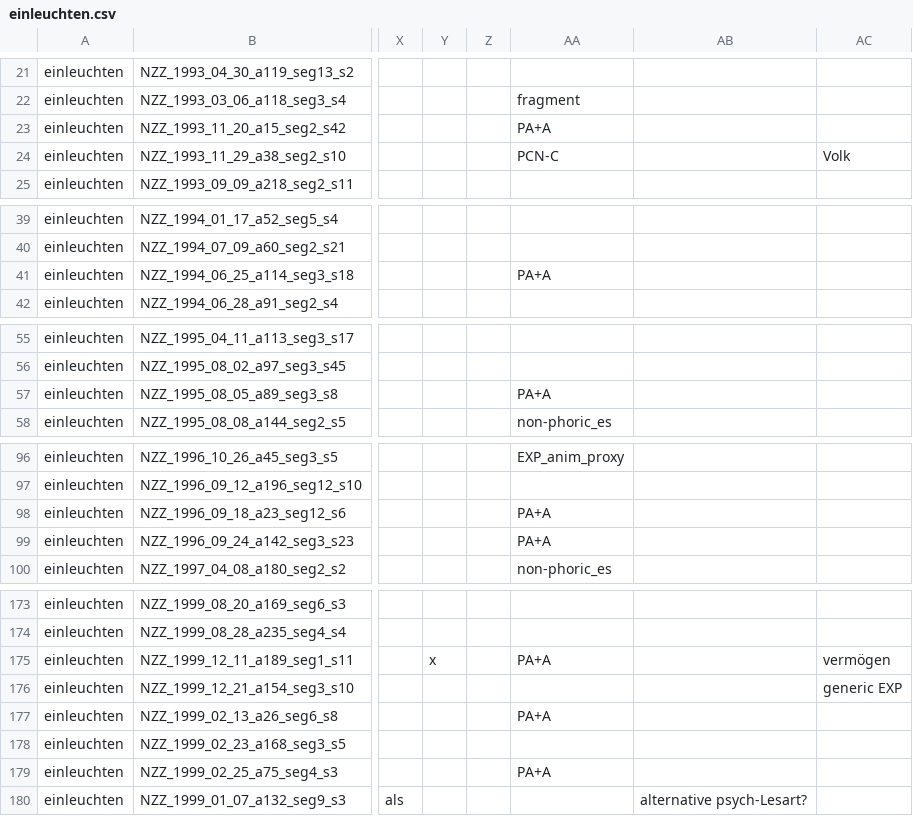
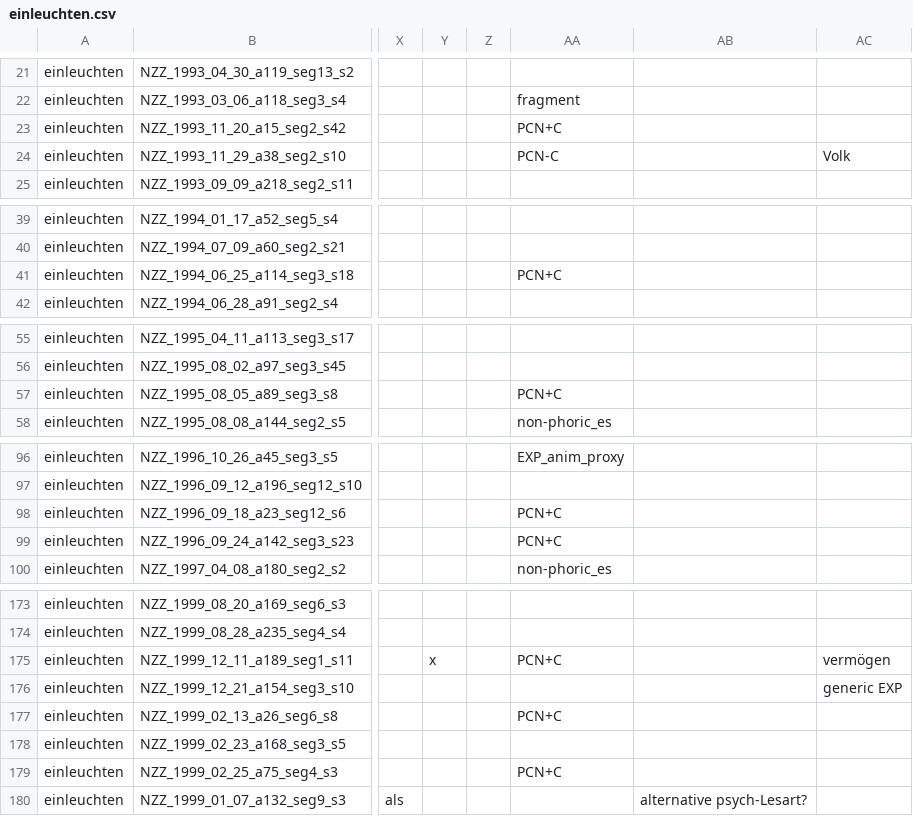
Before and after one commit to Linguistic-Data-Science-Lab/German_EO_verbs, a CSV file: annotations/einleuchten.csv, drawn as a sheet; only a part is shown, gaps mark what is left out; the diff covers the shown part only; the diff names each change by its address in the sheet, - before the commit and + after, or states it on an @@ line.

```diff
--- a/annotations/einleuchten.csv
+++ b/annotations/einleuchten.csv
-AA23: PA+A
+AA23: PCN+C
-AA41: PA+A
+AA41: PCN+C
-AA57: PA+A
+AA57: PCN+C
-AA98:AA99: PA+A
+AA98:AA99: PCN+C
-AA175: PA+A
+AA175: PCN+C
-AA177: PA+A
+AA177: PCN+C
-AA179: PA+A
+AA179: PCN+C
```
Also changed, not shown: 6 edited cells elsewhere in this file, annotations/aufstoßen.csv, annotations/ausreichen.csv, 52 other files.
